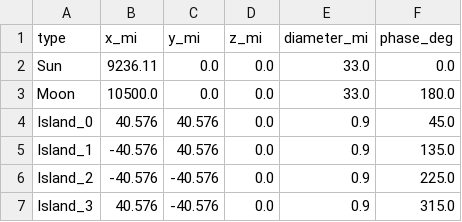
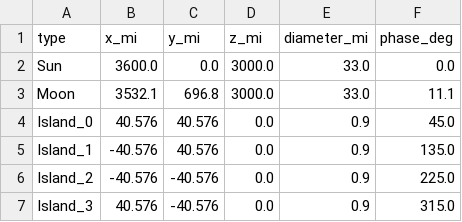
Before and after one commit to uniteduprising-coder/udm-earth-engine, a CSV file: config/node_table.csv, drawn as a sheet.

Commit message:
Upgrade to UDM Cosmology Engine v5.2α — zero placeholders
- Sync params.yml: C_iso=0.071, C_total=0.115, Omega_max=4.9, Z_g, d_iso, K_m, I_rot
- Add firmament n(z), sigma_iso_eff, rotor inertia torque, E_break abort at 4.9 rad/s
- Sun/Moon nodes at z=3000 mi; luminary_lines.csv; validation jerks + lat resonance
- Expand validation to 18 checks (gravity + jerk correlation pending)
- Add imf_hook.py engineering stub, docs/UDM_Cosmology_Engine_v5-2α.md
- 15 tests passing; rebake cosmology edge assets

```diff
--- a/config/node_table.csv
+++ b/config/node_table.csv
@@ -1,4 +1,4 @@
 type,x_mi,y_mi,z_mi,diameter_mi,phase_deg
-Sun,9236.11,0.0,0.0,33.0,0.0
-Moon,10500.0,0.0,0.0,33.0,180.0
+Sun,3600.0,0.0,3000.0,33.0,0.0
+Moon,3532.1,696.8,3000.0,33.0,11.1
 Island_0,40.576,40.576,0.0,0.9,45.0
```
Also changed, not shown: 27 other files.
